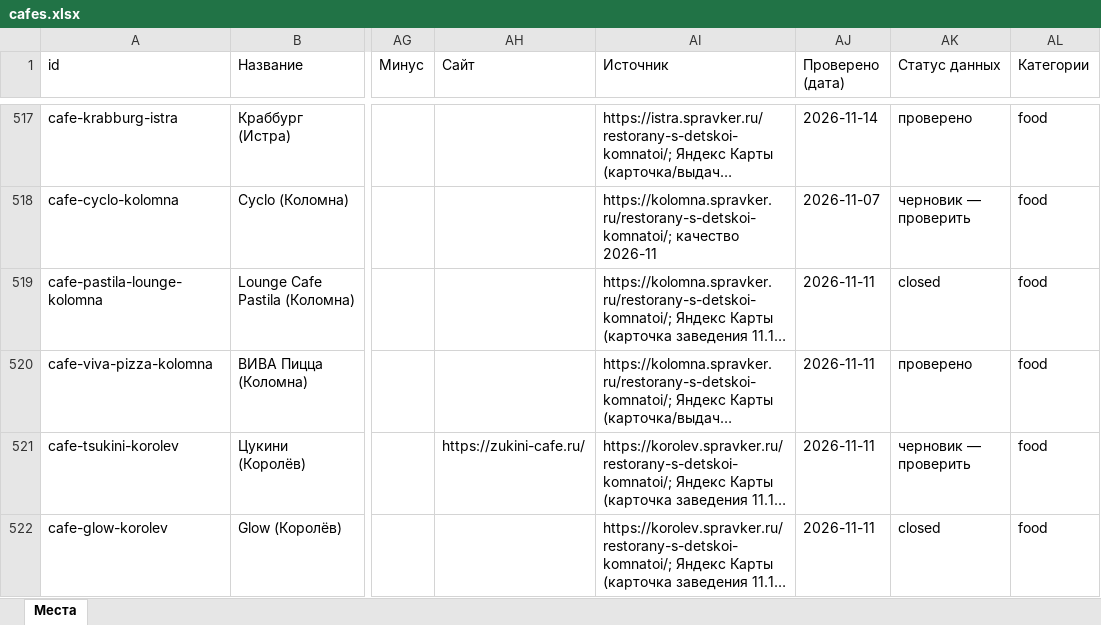
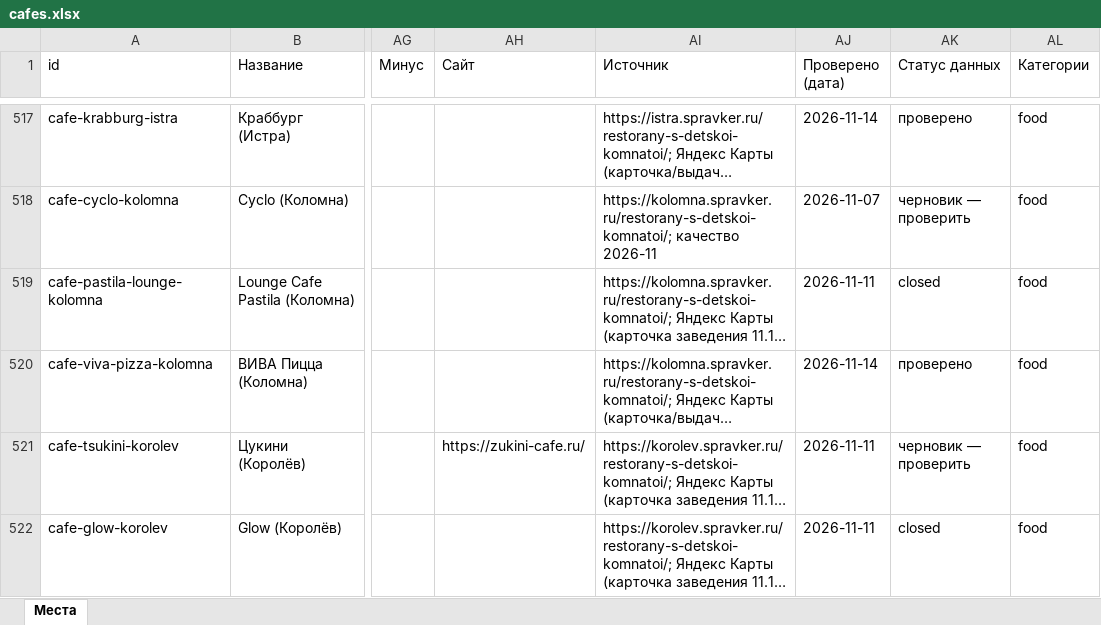
Before and after one commit to vadimsurov-apps/kudapoiti-data, an Excel workbook: data/parts/cafes.xlsx, sheet Места, drawn as a sheet; only a part is shown, gaps mark what is left out; long unchanged cells end in …; values as stored, in another font and other column widths than the file's, no borders; the diff covers the shown part only; the diff names each change by its address in the sheet, - before the commit and + after, or states it on an @@ line.

```diff
--- a/data/parts/cafes.xlsx (sheet Места)
+++ b/data/parts/cafes.xlsx (sheet Места)
-AJ520 (Проверено (дата)): 2026-11-11
+AJ520 (Проверено (дата)): 2026-11-14
```
Also changed, not shown: 5 edited cells elsewhere in this sheet, data/kuda-poiti-mesta.xlsx, data/parts/edu.xlsx, 8 other files.
